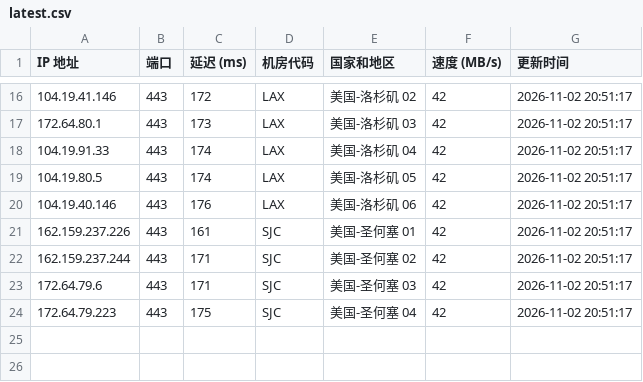
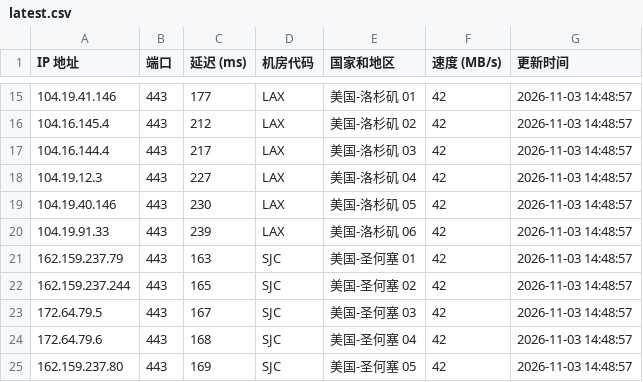
Before and after one commit to lizhiwei0608/router, a CSV file: latest.csv, drawn as a sheet; only a part is shown, gaps mark what is left out; the diff covers the shown part only.

```diff
--- a/latest.csv
+++ b/latest.csv
@@ -16,9 +15,11 @@ IP 地址,端口,延迟 (ms),机房代码,国家和地区,速度 (MB/s),更新
-104.19.41.146,443,172,LAX,美国-洛杉矶 02,42,2026-11-02 20:51:17
-172.64.80.1,443,173,LAX,美国-洛杉矶 03,42,2026-11-02 20:51:17
-104.19.91.33,443,174,LAX,美国-洛杉矶 04,42,2026-11-02 20:51:17
-104.19.80.5,443,174,LAX,美国-洛杉矶 05,42,2026-11-02 20:51:17
-104.19.40.146,443,176,LAX,美国-洛杉矶 06,42,2026-11-02 20:51:17
-162.159.237.226,443,161,SJC,美国-圣何塞 01,42,2026-11-02 20:51:17
-162.159.237.244,443,171,SJC,美国-圣何塞 02,42,2026-11-02 20:51:17
-172.64.79.6,443,171,SJC,美国-圣何塞 03,42,2026-11-02 20:51:17
-172.64.79.223,443,175,SJC,美国-圣何塞 04,42,2026-11-02 20:51:17
+104.19.41.146,443,177,LAX,美国-洛杉矶 01,42,2026-11-03 14:48:57
+104.16.145.4,443,212,LAX,美国-洛杉矶 02,42,2026-11-03 14:48:57
+104.16.144.4,443,217,LAX,美国-洛杉矶 03,42,2026-11-03 14:48:57
+104.19.12.3,443,227,LAX,美国-洛杉矶 04,42,2026-11-03 14:48:57
+104.19.40.146,443,230,LAX,美国-洛杉矶 05,42,2026-11-03 14:48:57
+104.19.91.33,443,239,LAX,美国-洛杉矶 06,42,2026-11-03 14:48:57
+162.159.237.79,443,163,SJC,美国-圣何塞 01,42,2026-11-03 14:48:57
+162.159.237.244,443,165,SJC,美国-圣何塞 02,42,2026-11-03 14:48:57
+172.64.79.5,443,167,SJC,美国-圣何塞 03,42,2026-11-03 14:48:57
+172.64.79.6,443,168,SJC,美国-圣何塞 04,42,2026-11-03 14:48:57
+162.159.237.80,443,169,SJC,美国-圣何塞 05,42,2026-11-03 14:48:57
```
Also changed, not shown: 4 added rows, 5 removed rows and 27 edited cells elsewhere in this file, 1 other file.
